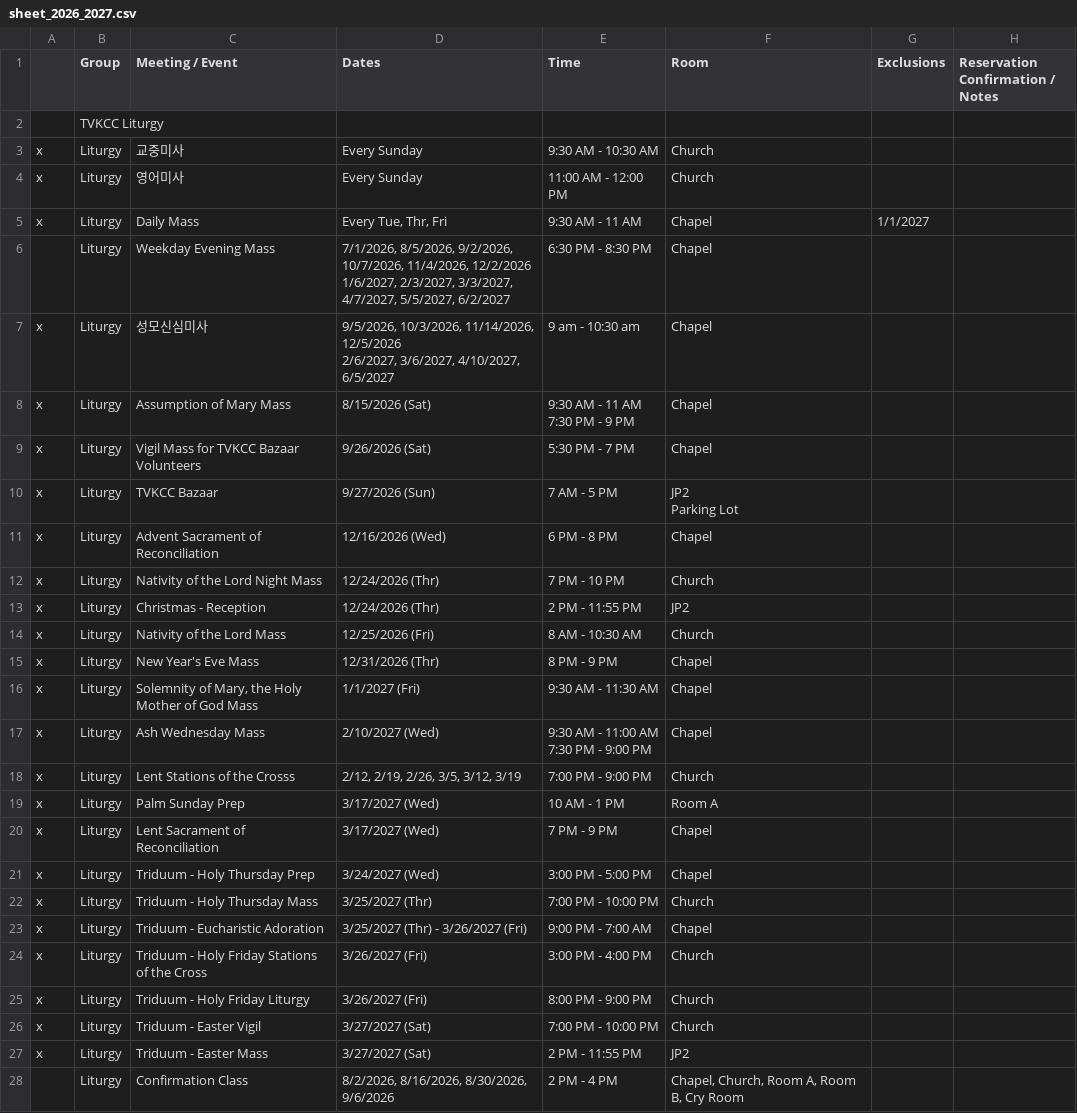
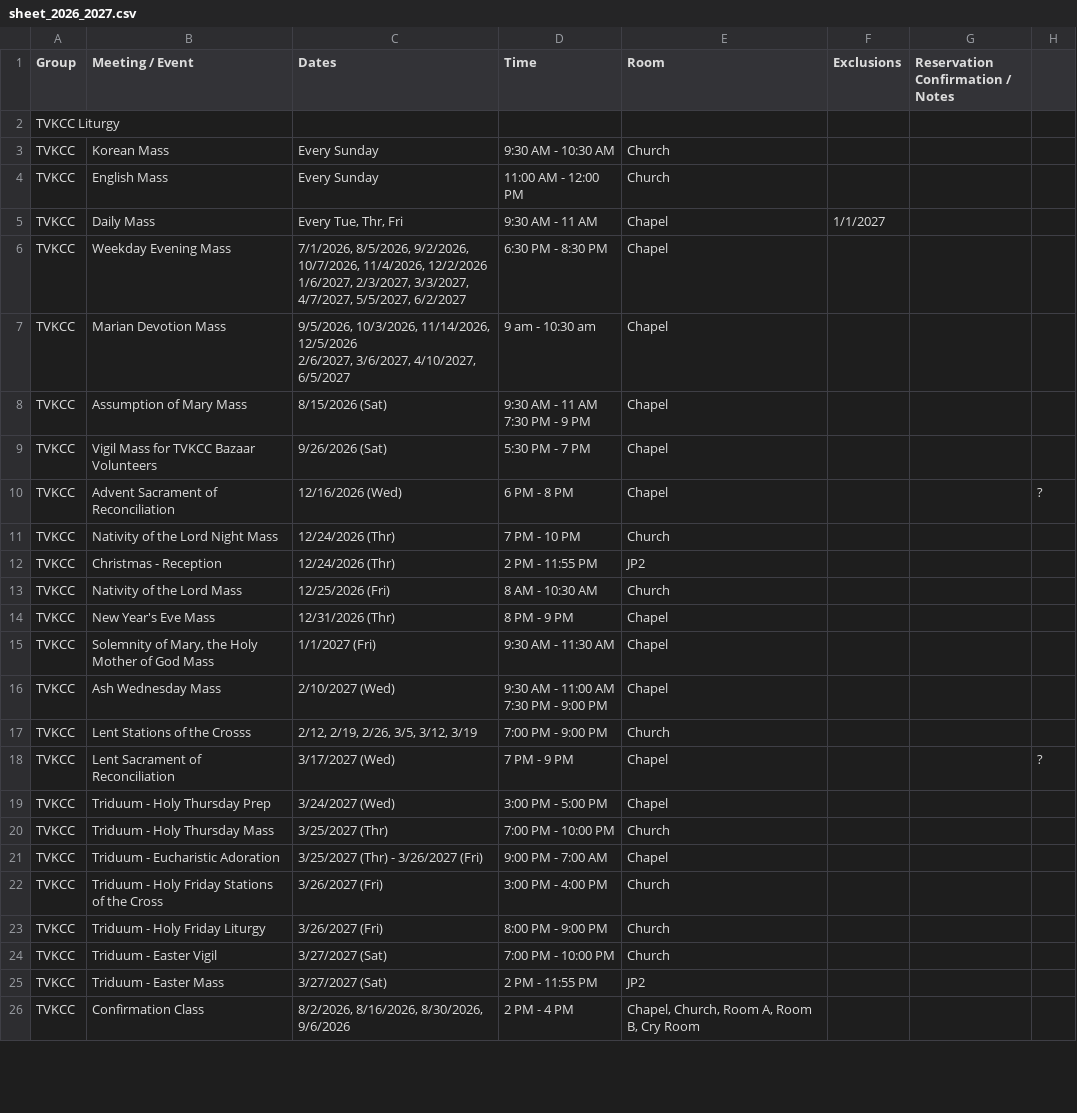
Before and after one commit to youngkjoo/ses-schedule, a CSV file: sheet_2026_2027.csv, drawn as a sheet; only a part is shown; removed rows and columns are numbered as before the commit, all else as after; ↵ is a line break in a cell; the diff covers the shown part only; the diff names each change by its address in the sheet, - before the commit and + after, or states it on an @@ line.

Commit message:
Remove TVKCC Bazaar on 9/27/2026 and Palm Sunday Prep on 3/17/2027

```diff
--- a/sheet_2026_2027.csv
+++ b/sheet_2026_2027.csv
-column A, rows 3-9: x | x | x |  | x | x | x; rows 11-18: all x; rows 20-27: all x
+column H, rows 10-18: ? |  |  |  |  |  |  |  | ?
-A3:A9 (Group): Liturgy
+A3:A9 (Group): TVKCC
-B3 (Meeting / Event): 교중미사
+B3 (Meeting / Event): Korean Mass
-B4 (Meeting / Event): 영어미사
+B4 (Meeting / Event): English Mass
-B7 (Meeting / Event): 성모신심미사
+B7 (Meeting / Event): Marian Devotion Mass
-row 10: x | Liturgy | TVKCC Bazaar | 9/27/2026 (Sun) | 7 AM - 5 PM | JP2 ↵ Parking Lot
-A10:A17 (Group): Liturgy
+A10:A17 (Group): TVKCC
-row 19: x | Liturgy | Palm Sunday Prep | 3/17/2027 (Wed) | 10 AM - 1 PM | Room A
-A18:A26 (Group): Liturgy
+A18:A26 (Group): TVKCC
```
Also changed, not shown: 1 added row and 3 edited cells elsewhere in this file, 1 other file.
